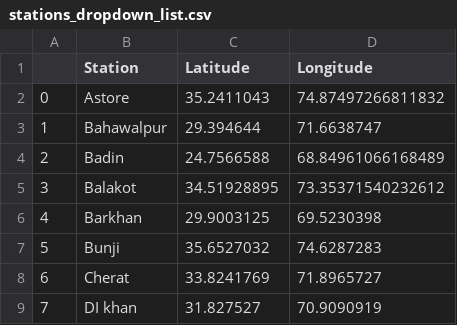
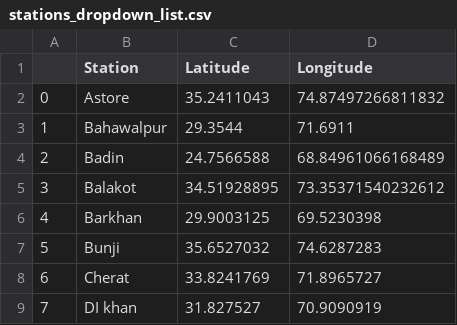
Before and after one commit to haris021/Pak_meteo_hist, a CSV file: stations_dropdown_list.csv, drawn as a sheet; only a part is shown.

Commit message:
Update stations_dropdown_list.csv

```diff
--- a/stations_dropdown_list.csv
+++ b/stations_dropdown_list.csv
@@ -2,3 +2,3 @@
 0,Astore,35.2411043,74.87497266811832
-1,Bahawalpur,29.394644,71.6638747
+1,Bahawalpur,29.3544,71.6911
 2,Badin,24.7566588,68.84961066168489
```
